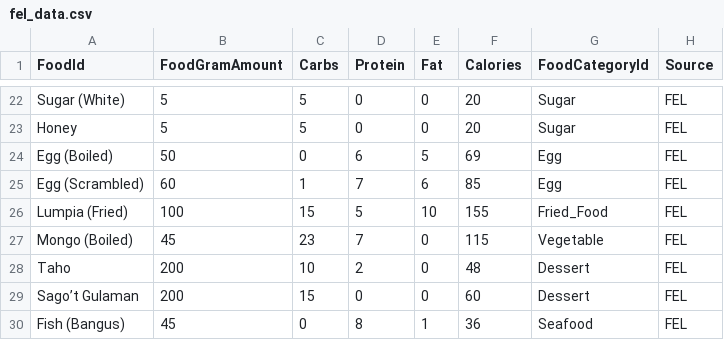
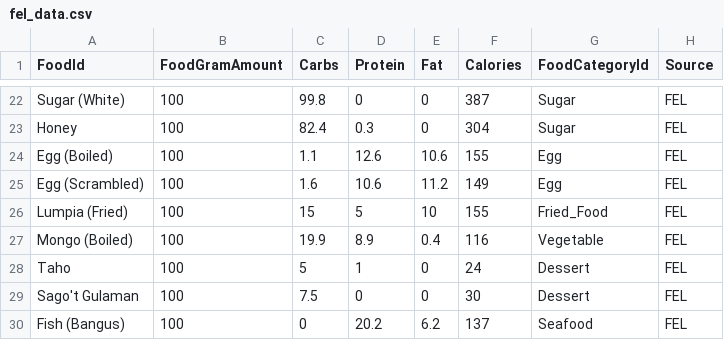
Before and after one commit to rentschlerm/FoodGAppBackend_WebAPI, a CSV file: FoodGAppAi/fel_data.csv, drawn as a sheet; only a part is shown, gaps mark what is left out; the diff covers the shown part only; the diff names each change by its address in the sheet, - before the commit and + after, or states it on an @@ line.

```diff
--- a/FoodGAppAi/fel_data.csv
+++ b/FoodGAppAi/fel_data.csv
-B22:B23 (FoodGramAmount): 5
+B22:B23 (FoodGramAmount): 100
-C22 (Carbs): 5
+C22 (Carbs): 99.8
-F22 (Calories): 20
+F22 (Calories): 387
-C23 (Carbs): 5
+C23 (Carbs): 82.4
-D23 (Protein): 0
+D23 (Protein): 0.3
-F23 (Calories): 20
+F23 (Calories): 304
-B24 (FoodGramAmount): 50
+B24 (FoodGramAmount): 100
-C24 (Carbs): 0
+C24 (Carbs): 1.1
-D24 (Protein): 6
+D24 (Protein): 12.6
-E24 (Fat): 5
+E24 (Fat): 10.6
-F24 (Calories): 69
+F24 (Calories): 155
-B25 (FoodGramAmount): 60
+B25 (FoodGramAmount): 100
-C25 (Carbs): 1
+C25 (Carbs): 1.6
-D25 (Protein): 7
+D25 (Protein): 10.6
-E25 (Fat): 6
+E25 (Fat): 11.2
-F25 (Calories): 85
+F25 (Calories): 149
-B27 (FoodGramAmount): 45
+B27 (FoodGramAmount): 100
-C27 (Carbs): 23
+C27 (Carbs): 19.9
-D27 (Protein): 7
+D27 (Protein): 8.9
-E27 (Fat): 0
+E27 (Fat): 0.4
-F27 (Calories): 115
+F27 (Calories): 116
-B28:B29 (FoodGramAmount): 200
+B28:B29 (FoodGramAmount): 100
-C28 (Carbs): 10
+C28 (Carbs): 5
-D28 (Protein): 2
+D28 (Protein): 1
-F28 (Calories): 48
+F28 (Calories): 24
-A29 (FoodId): Sago’t Gulaman
+A29 (FoodId): Sago't Gulaman
-C29 (Carbs): 15
+C29 (Carbs): 7.5
-F29 (Calories): 60
+F29 (Calories): 30
-B30 (FoodGramAmount): 45
+B30 (FoodGramAmount): 100
-D30 (Protein): 8
+D30 (Protein): 20.2
-E30 (Fat): 1
+E30 (Fat): 6.2
-F30 (Calories): 36
+F30 (Calories): 137
```
Also changed, not shown: 110 edited cells elsewhere in this file, 5 other files.
